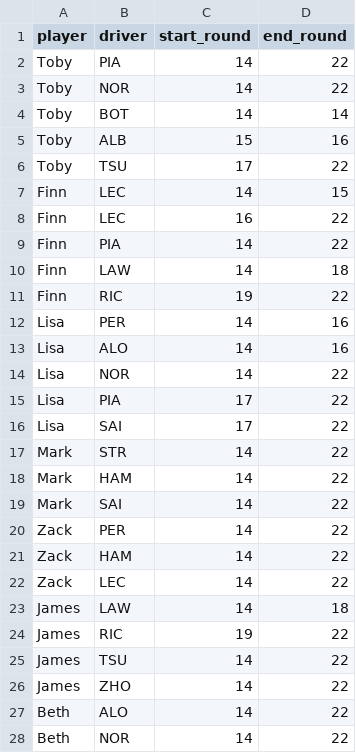
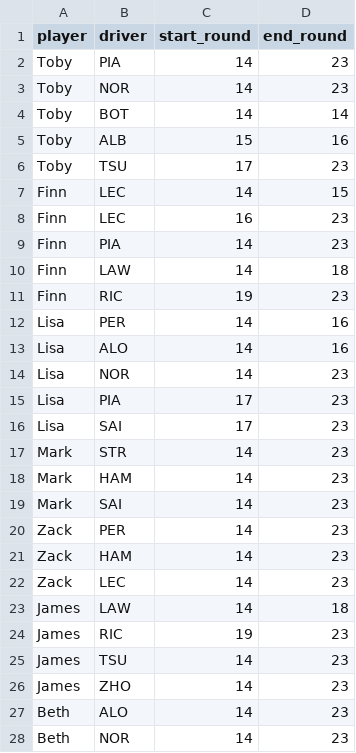
Before and after one commit to pyxel/sabin-f1, a CSV file: data/contract.csv, drawn as a sheet; only a part is shown; the diff covers the shown part only.

Commit message:
Provisional round 23

```diff
--- a/data/contract.csv
+++ b/data/contract.csv
@@ -1,28 +1,28 @@
 player,driver,start_round,end_round
-Toby,PIA,14,22
-Toby,NOR,14,22
+Toby,PIA,14,23
+Toby,NOR,14,23
 Toby,BOT,14,14
 Toby,ALB,15,16
-Toby,TSU,17,22
+Toby,TSU,17,23
 Finn,LEC,14,15
-Finn,LEC,16,22
-Finn,PIA,14,22
+Finn,LEC,16,23
+Finn,PIA,14,23
 Finn,LAW,14,18
-Finn,RIC,19,22
+Finn,RIC,19,23
 Lisa,PER,14,16
 Lisa,ALO,14,16
-Lisa,NOR,14,22
-Lisa,PIA,17,22
-Lisa,SAI,17,22
-Mark,STR,14,22
-Mark,HAM,14,22
-Mark,SAI,14,22
-Zack,PER,14,22
-Zack,HAM,14,22
-Zack,LEC,14,22
+Lisa,NOR,14,23
+Lisa,PIA,17,23
+Lisa,SAI,17,23
+Mark,STR,14,23
+Mark,HAM,14,23
+Mark,SAI,14,23
+Zack,PER,14,23
+Zack,HAM,14,23
+Zack,LEC,14,23
 James,LAW,14,18
-James,RIC,19,22
-James,TSU,14,22
-James,ZHO,14,22
-Beth,ALO,14,22
-Beth,NOR,14,22
+James,RIC,19,23
+James,TSU,14,23
+James,ZHO,14,23
+Beth,ALO,14,23
+Beth,NOR,14,23
```
Also changed, not shown: 1 edited cell elsewhere in this file, data/result.csv, data/stake.csv.
